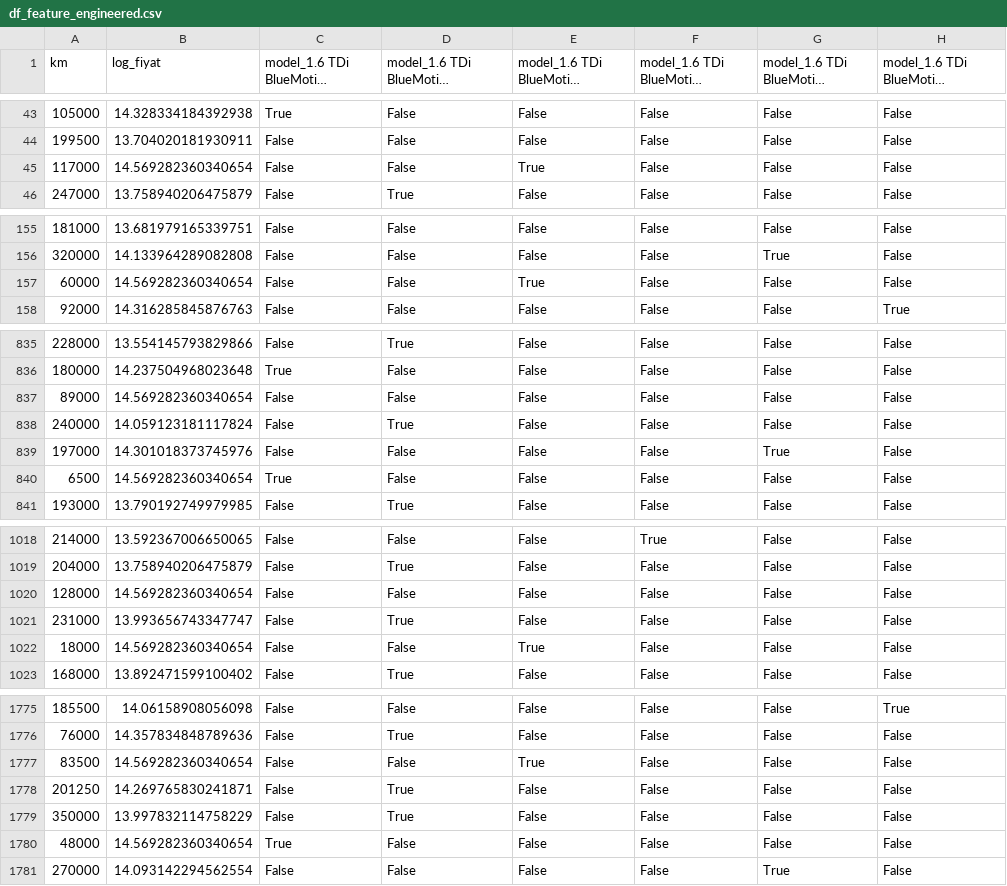
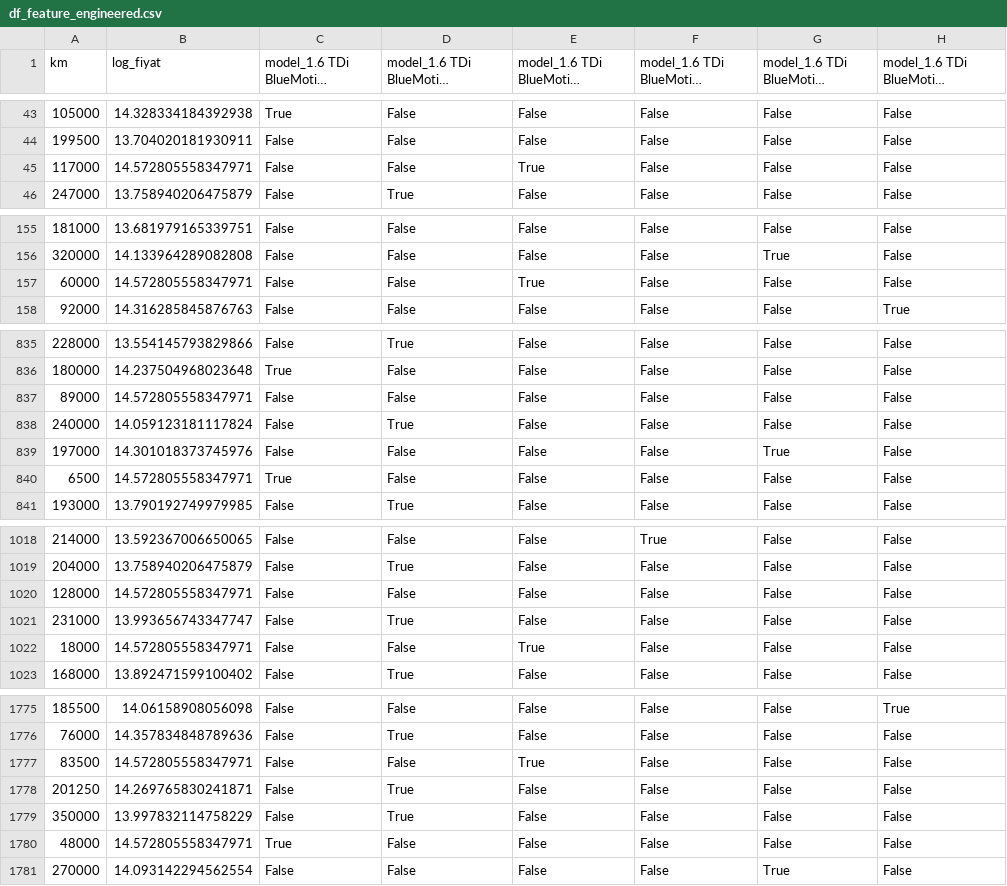
Before and after one commit to emirhangull/araba_fiyat_tahmin, a CSV file: df_feature_engineered.csv, drawn as a sheet; only a part is shown, gaps mark what is left out; long unchanged cells end in …; the diff covers the shown part only; the diff names each change by its address in the sheet, - before the commit and + after, or states it on an @@ line.

```diff
--- a/df_feature_engineered.csv
+++ b/df_feature_engineered.csv
-B45 (log_fiyat): 14.569282360340654
+B45 (log_fiyat): 14.572805558347971
-B157 (log_fiyat): 14.569282360340654
+B157 (log_fiyat): 14.572805558347971
-B837 (log_fiyat): 14.569282360340654
+B837 (log_fiyat): 14.572805558347971
-B840 (log_fiyat): 14.569282360340654
+B840 (log_fiyat): 14.572805558347971
-B1020 (log_fiyat): 14.569282360340654
+B1020 (log_fiyat): 14.572805558347971
-B1022 (log_fiyat): 14.569282360340654
+B1022 (log_fiyat): 14.572805558347971
-B1777 (log_fiyat): 14.569282360340654
+B1777 (log_fiyat): 14.572805558347971
-B1780 (log_fiyat): 14.569282360340654
+B1780 (log_fiyat): 14.572805558347971
```
Also changed, not shown: 4 added rows and 34 edited cells elsewhere in this file, ornek_araclar.csv, 5 other files.
